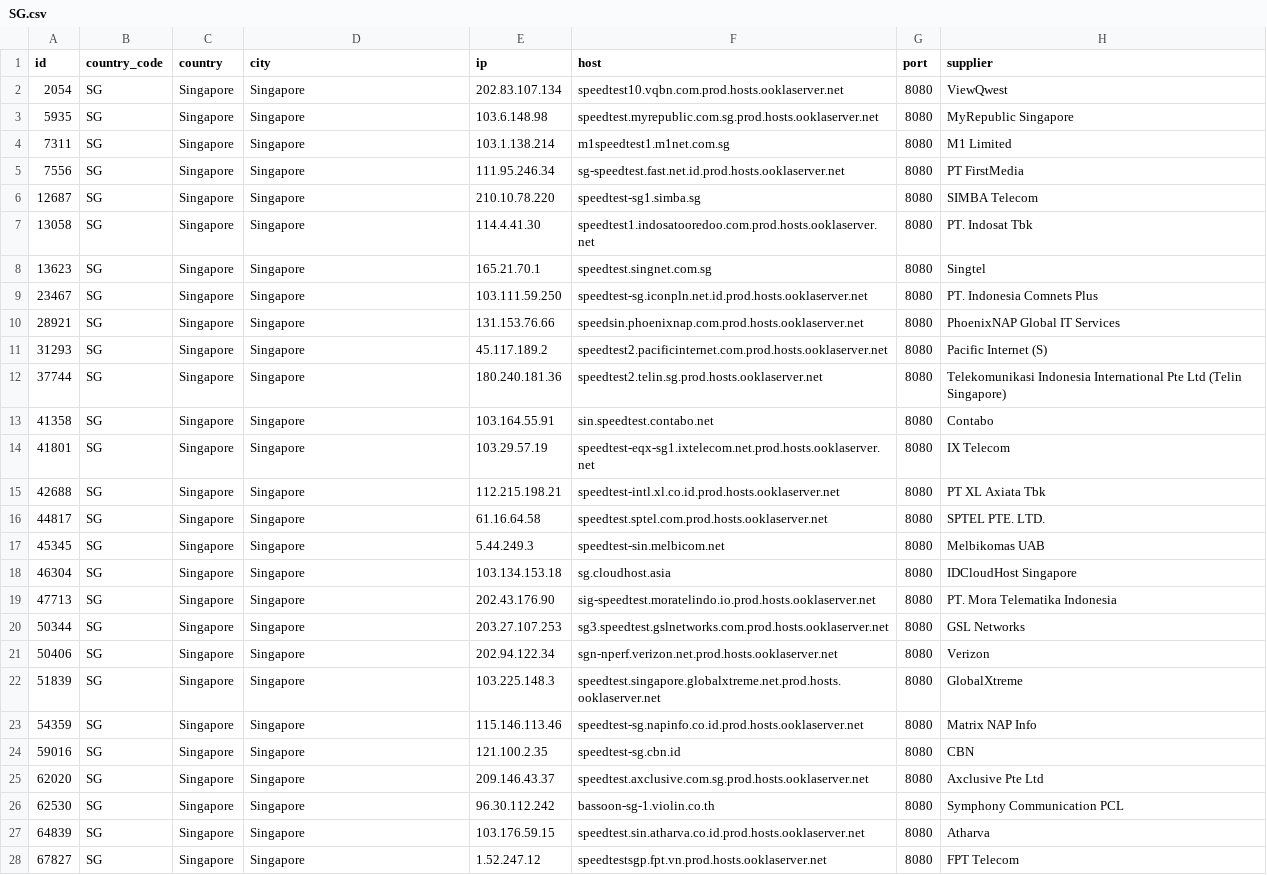
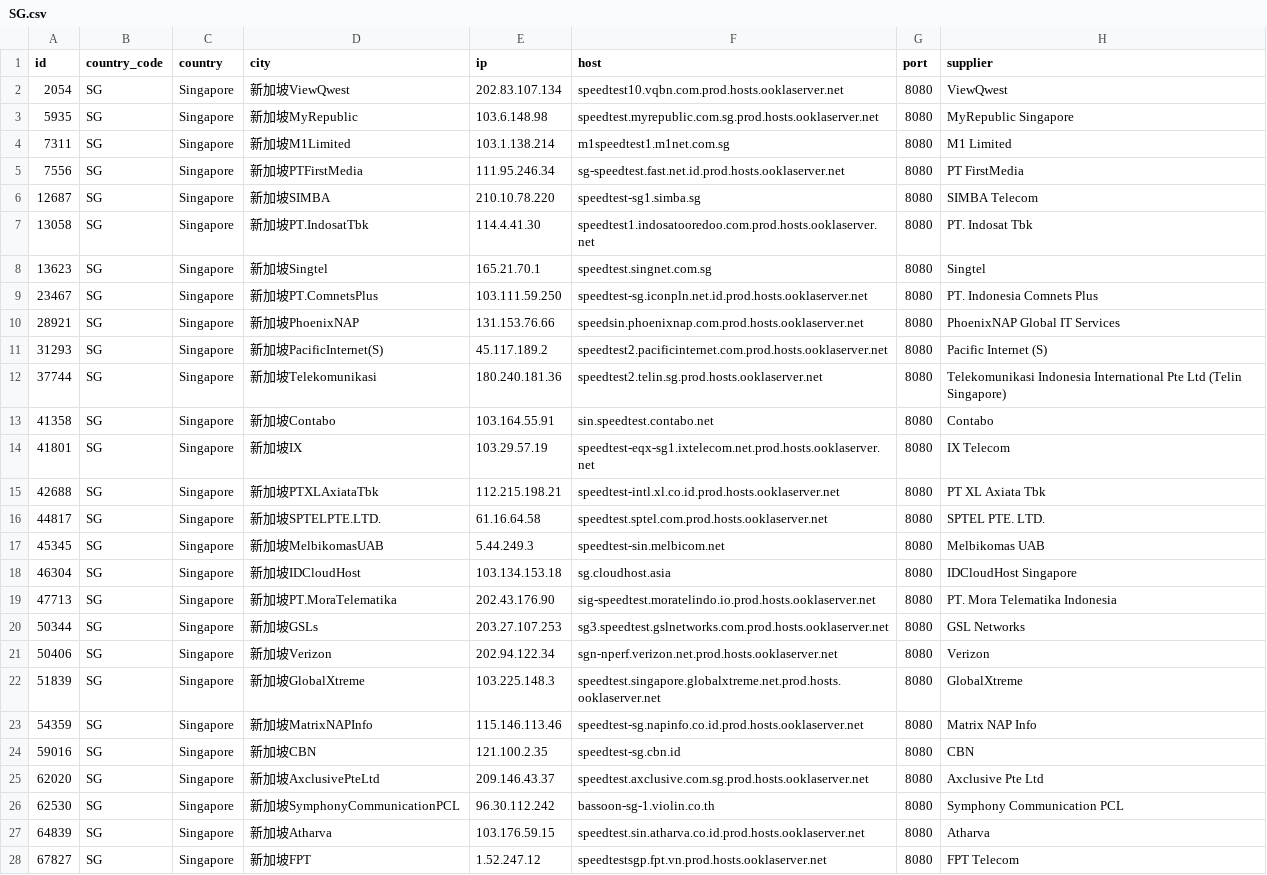
Before and after one commit to spiritLHLS/speedtest.net-CN-ID, a CSV file: SG.csv, drawn as a sheet; only a part is shown; the diff covers the shown part only; the diff names each change by its address in the sheet, - before the commit and + after, or states it on an @@ line.

```diff
--- a/SG.csv
+++ b/SG.csv
-D2 (city): Singapore
+D2 (city): 新加坡ViewQwest
-D3 (city): Singapore
+D3 (city): 新加坡MyRepublic
-D4 (city): Singapore
+D4 (city): 新加坡M1Limited
-D5 (city): Singapore
+D5 (city): 新加坡PTFirstMedia
-D6 (city): Singapore
+D6 (city): 新加坡SIMBA
-D7 (city): Singapore
+D7 (city): 新加坡PT.IndosatTbk
-D8 (city): Singapore
+D8 (city): 新加坡Singtel
-D9 (city): Singapore
+D9 (city): 新加坡PT.ComnetsPlus
-D10 (city): Singapore
+D10 (city): 新加坡PhoenixNAP
-D11 (city): Singapore
+D11 (city): 新加坡PacificInternet(S)
-D12 (city): Singapore
+D12 (city): 新加坡Telekomunikasi
-D13 (city): Singapore
+D13 (city): 新加坡Contabo
-D14 (city): Singapore
+D14 (city): 新加坡IX
-D15 (city): Singapore
+D15 (city): 新加坡PTXLAxiataTbk
-D16 (city): Singapore
+D16 (city): 新加坡SPTELPTE.LTD.
-D17 (city): Singapore
+D17 (city): 新加坡MelbikomasUAB
-D18 (city): Singapore
+D18 (city): 新加坡IDCloudHost
-D19 (city): Singapore
+D19 (city): 新加坡PT.MoraTelematika
-D20 (city): Singapore
+D20 (city): 新加坡GSLs
-D21 (city): Singapore
+D21 (city): 新加坡Verizon
-D22 (city): Singapore
+D22 (city): 新加坡GlobalXtreme
-D23 (city): Singapore
+D23 (city): 新加坡MatrixNAPInfo
-D24 (city): Singapore
+D24 (city): 新加坡CBN
-D25 (city): Singapore
+D25 (city): 新加坡AxclusivePteLtd
-D26 (city): Singapore
+D26 (city): 新加坡SymphonyCommunicationPCL
-D27 (city): Singapore
+D27 (city): 新加坡Atharva
-D28 (city): Singapore
+D28 (city): 新加坡FPT
```
Also changed, not shown: 3 edited cells elsewhere in this file, ls_sg_hk_jp.csv, 3 other files.
